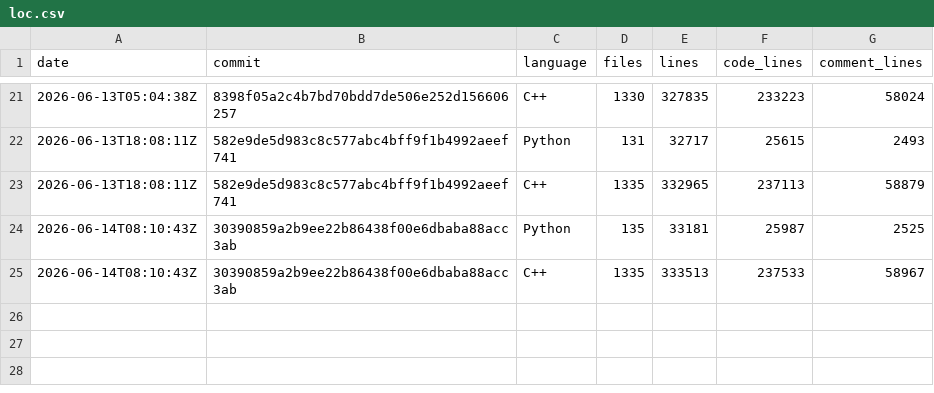
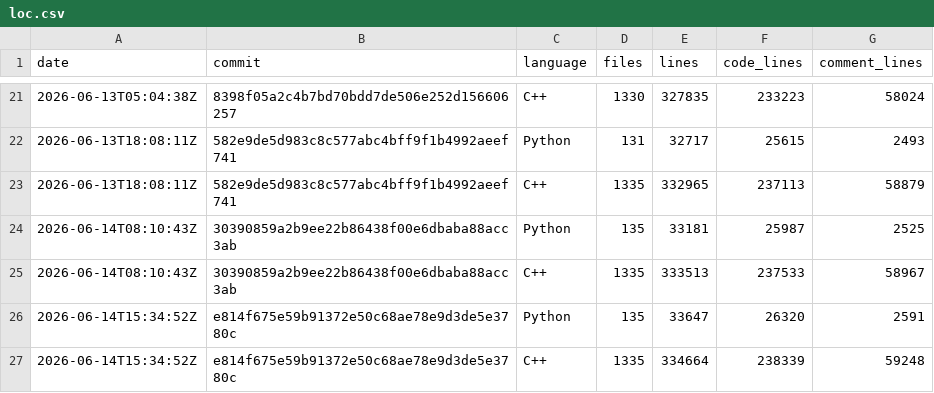
Before and after one commit to xadupre/xadupre.github.io, a CSV file: cache_data/onnx-light/loc.csv, drawn as a sheet; only a part is shown, gaps mark what is left out.

```diff
--- a/cache_data/onnx-light/loc.csv
+++ b/cache_data/onnx-light/loc.csv
@@ -25 +25,3 @@ date,commit,language,files,lines,code_lines,comment_lines
 2026-06-14T08:10:43Z,30390859a2b9ee22b86438f00e6dbaba88acc3ab,C++,1335,333513,237533,58967
+2026-06-14T15:34:52Z,e814f675e59b91372e50c68ae78e9d3de5e3780c,Python,135,33647,26320,2591
+2026-06-14T15:34:52Z,e814f675e59b91372e50c68ae78e9d3de5e3780c,C++,1335,334664,238339,59248
```
Also changed, not shown: cache_data/onnx-light/so_sizes.csv, cache_data/onnx-light/wheel_sizes.csv, 1 other file.
